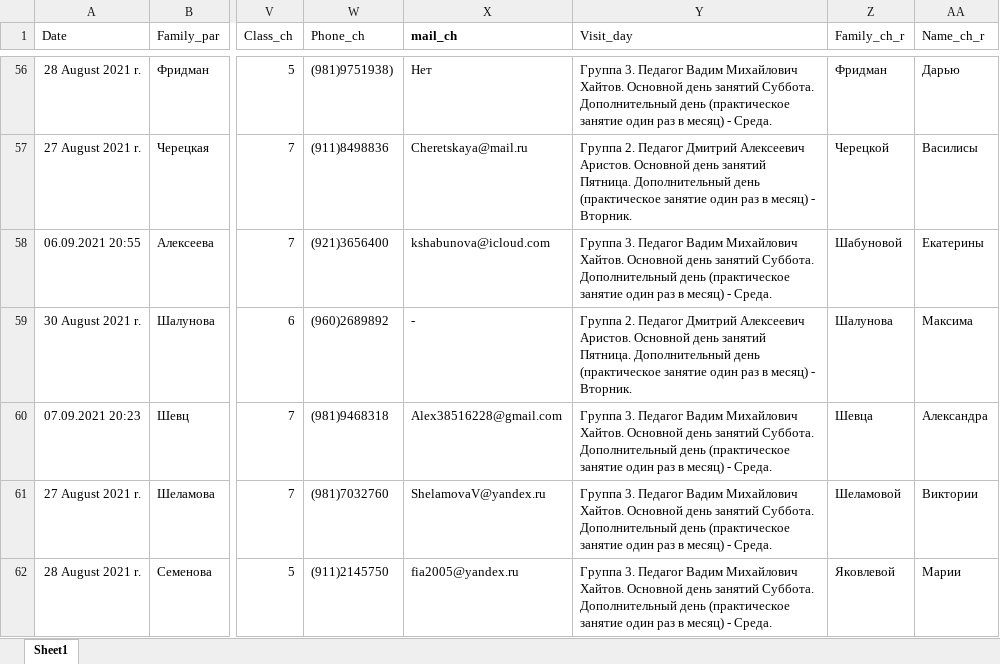
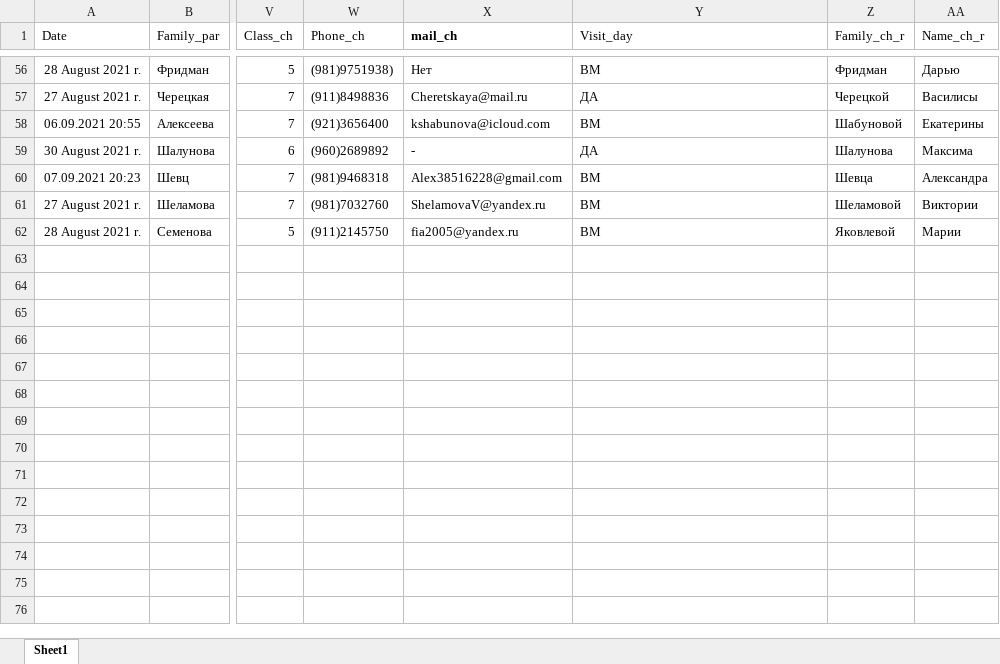
Before and after one commit to polydora/Lab-processings, an Excel workbook: Запись/Запись 2021/First_year_2021.xlsx, sheet Sheet1, drawn as a sheet; only a part is shown, gaps mark what is left out; values as stored, in another font and other column widths than the file's, no borders; the diff covers the shown part only; the diff names each change by its address in the sheet, - before the commit and + after, or states it on an @@ line.

```diff
--- a/Запись/Запись 2021/First_year_2021.xlsx (sheet Sheet1)
+++ b/Запись/Запись 2021/First_year_2021.xlsx (sheet Sheet1)
-Y56 (Visit_day): Группа 3. Педагог Вадим Михайлович Хайтов. Основной день занятий Суббота. Дополнительный день (практическое занятие один раз в месяц) - Среда.
+Y56 (Visit_day): ВМ
-Y57 (Visit_day): Группа 2. Педагог Дмитрий Алексеевич Аристов. Основной день занятий Пятница. Дополнительный день (практическое занятие один раз в месяц) - Вторник.
+Y57 (Visit_day): ДА
-Y58 (Visit_day): Группа 3. Педагог Вадим Михайлович Хайтов. Основной день занятий Суббота. Дополнительный день (практическое занятие один раз в месяц) - Среда.
+Y58 (Visit_day): ВМ
-Y59 (Visit_day): Группа 2. Педагог Дмитрий Алексеевич Аристов. Основной день занятий Пятница. Дополнительный день (практическое занятие один раз в месяц) - Вторник.
+Y59 (Visit_day): ДА
-Y60:Y62 (Visit_day): Группа 3. Педагог Вадим Михайлович Хайтов. Основной день занятий Суббота. Дополнительный день (практическое занятие один раз в месяц) - Среда.
+Y60:Y62 (Visit_day): ВМ
```
Also changed, not shown: 53 edited cells elsewhere in this sheet, Запись/Запись 2021/Список записавшихся 2021.xlsx, 1 other file.
